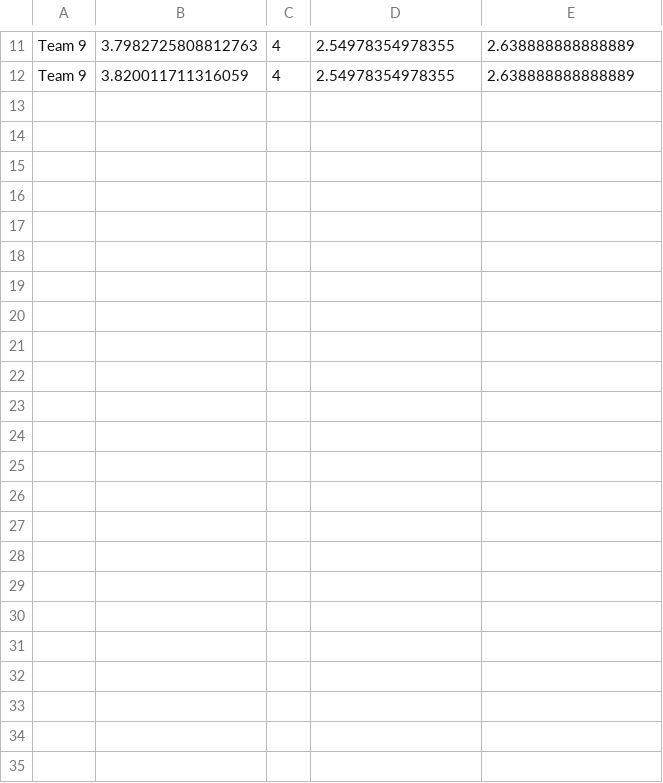
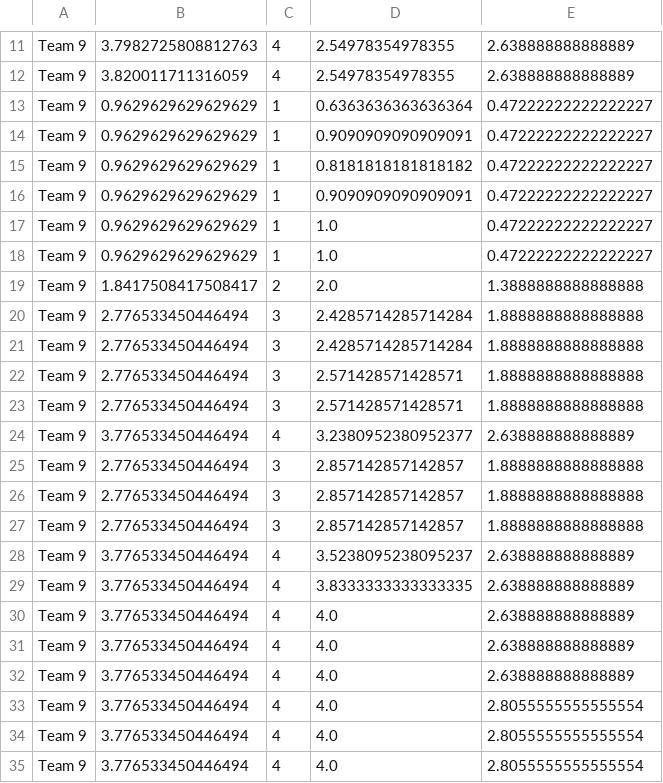
Before and after one commit to rromo12/EECS-337-Recipe-Transformer-Team-9, a CSV file: parsegrades.csv, drawn as a sheet; only a part is shown, gaps mark what is left out.

```diff
--- a/parsegrades.csv
+++ b/parsegrades.csv
@@ -12 +12,24 @@ Team 9	3.7982725808812763	4	2.54978354978355	2.638888888888889
 Team 9	3.820011711316059	4	2.54978354978355	2.638888888888889
+Team 9	0.9629629629629629	1	0.6363636363636364	0.47222222222222227
+Team 9	0.9629629629629629	1	0.9090909090909091	0.47222222222222227
+Team 9	0.9629629629629629	1	0.8181818181818182	0.47222222222222227
+Team 9	0.9629629629629629	1	0.9090909090909091	0.47222222222222227
+Team 9	0.9629629629629629	1	1.0	0.47222222222222227
+Team 9	0.9629629629629629	1	1.0	0.47222222222222227
+Team 9	1.8417508417508417	2	2.0	1.3888888888888888
+Team 9	2.776533450446494	3	2.4285714285714284	1.8888888888888888
+Team 9	2.776533450446494	3	2.4285714285714284	1.8888888888888888
+Team 9	2.776533450446494	3	2.571428571428571	1.8888888888888888
+Team 9	2.776533450446494	3	2.571428571428571	1.8888888888888888
+Team 9	3.776533450446494	4	3.2380952380952377	2.638888888888889
+Team 9	2.776533450446494	3	2.857142857142857	1.8888888888888888
+Team 9	2.776533450446494	3	2.857142857142857	1.8888888888888888
+Team 9	2.776533450446494	3	2.857142857142857	1.8888888888888888
+Team 9	3.776533450446494	4	3.5238095238095237	2.638888888888889
+Team 9	3.776533450446494	4	3.8333333333333335	2.638888888888889
+Team 9	3.776533450446494	4	4.0	2.638888888888889
+Team 9	3.776533450446494	4	4.0	2.638888888888889
+Team 9	3.776533450446494	4	4.0	2.638888888888889
+Team 9	3.776533450446494	4	4.0	2.8055555555555554
+Team 9	3.776533450446494	4	4.0	2.8055555555555554
+Team 9	3.776533450446494	4	4.0	2.8055555555555554
```
Also changed, not shown: 7 other files.
